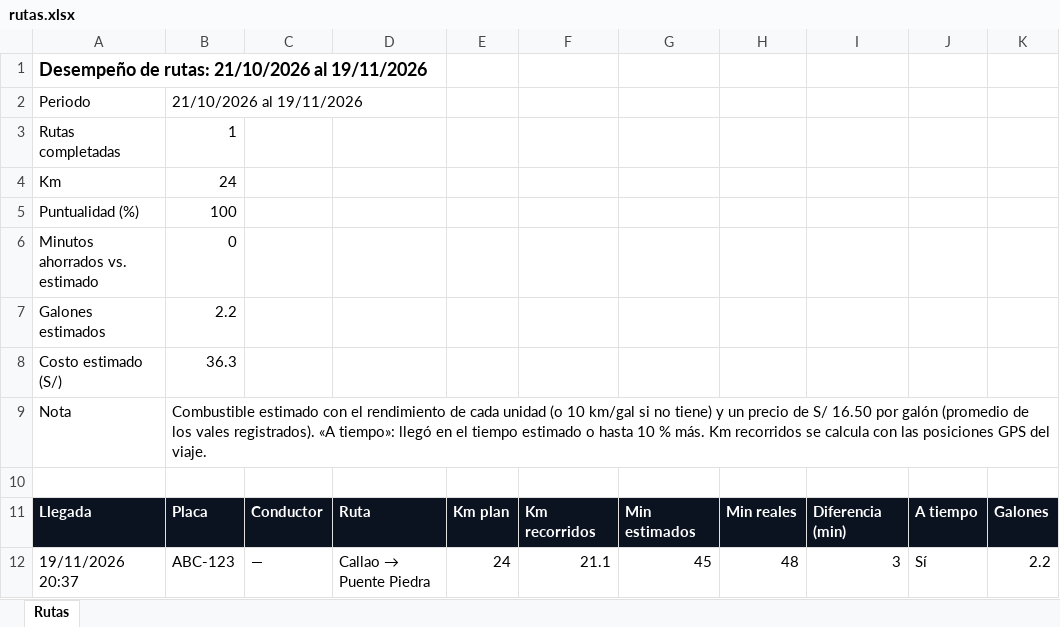
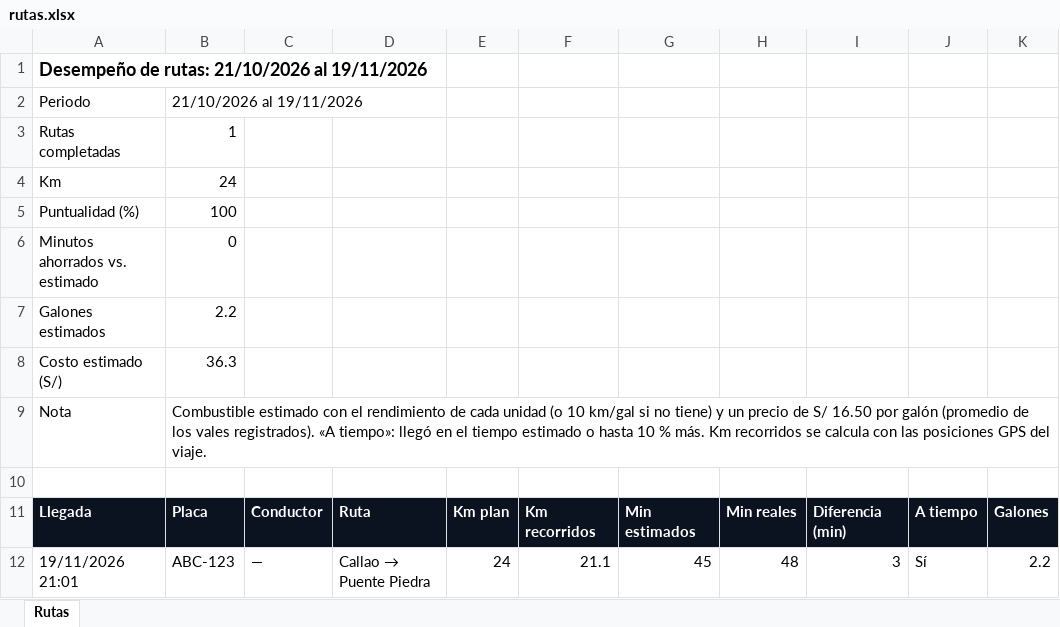
Before and after one commit to PieeroRS/TruckGPSBackend, an Excel workbook: rutas.xlsx, sheet Rutas, drawn as a sheet; only a part is shown; values as stored, in another font and other column widths than the file's, no borders; the diff names each change by its address in the sheet, - before the commit and + after, or states it on an @@ line.

```diff
--- a/rutas.xlsx (sheet Rutas)
+++ b/rutas.xlsx (sheet Rutas)
-A12: 19/11/2026 20:37
+A12: 19/11/2026 21:01
```
Also changed, not shown: seguridad.xlsx, 6 other files.
